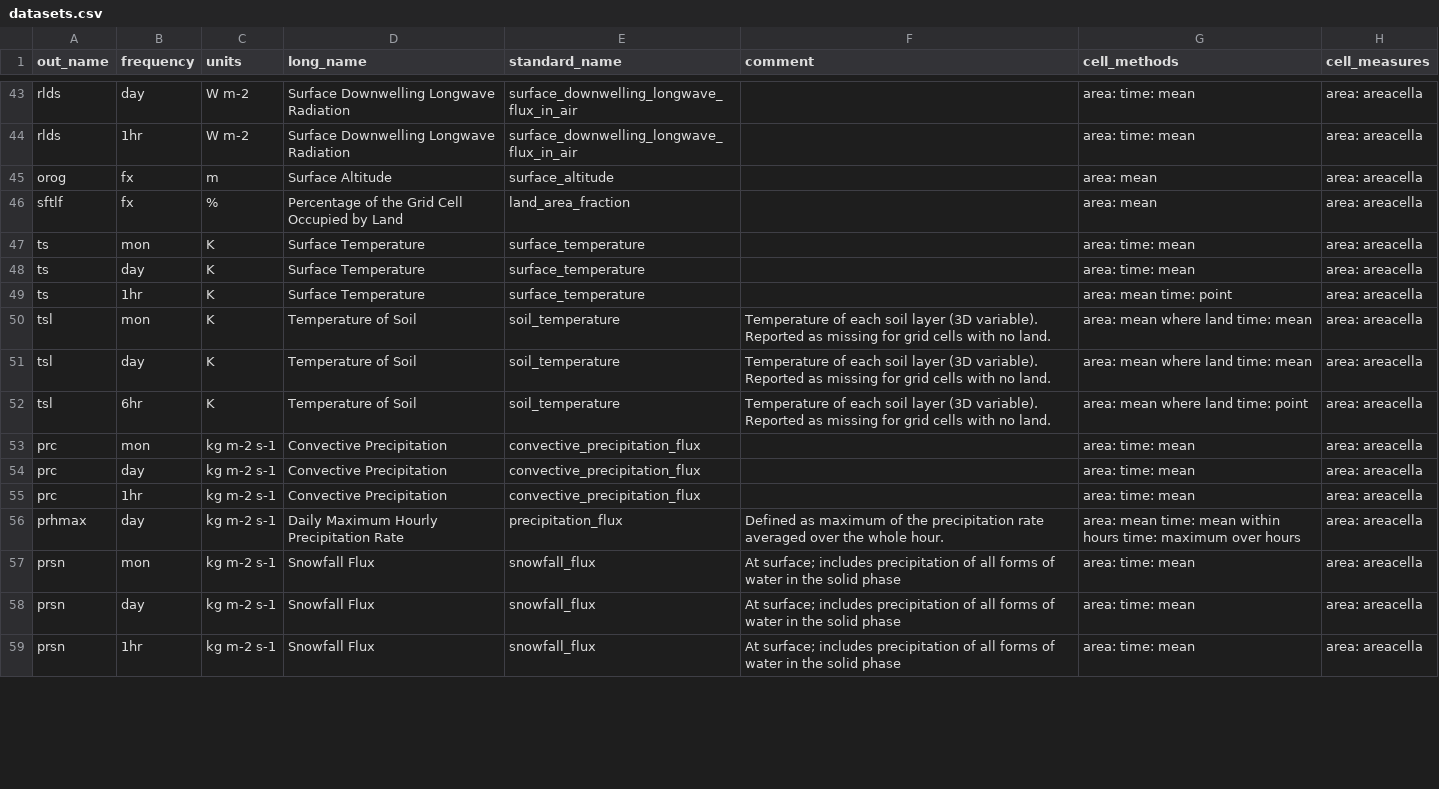
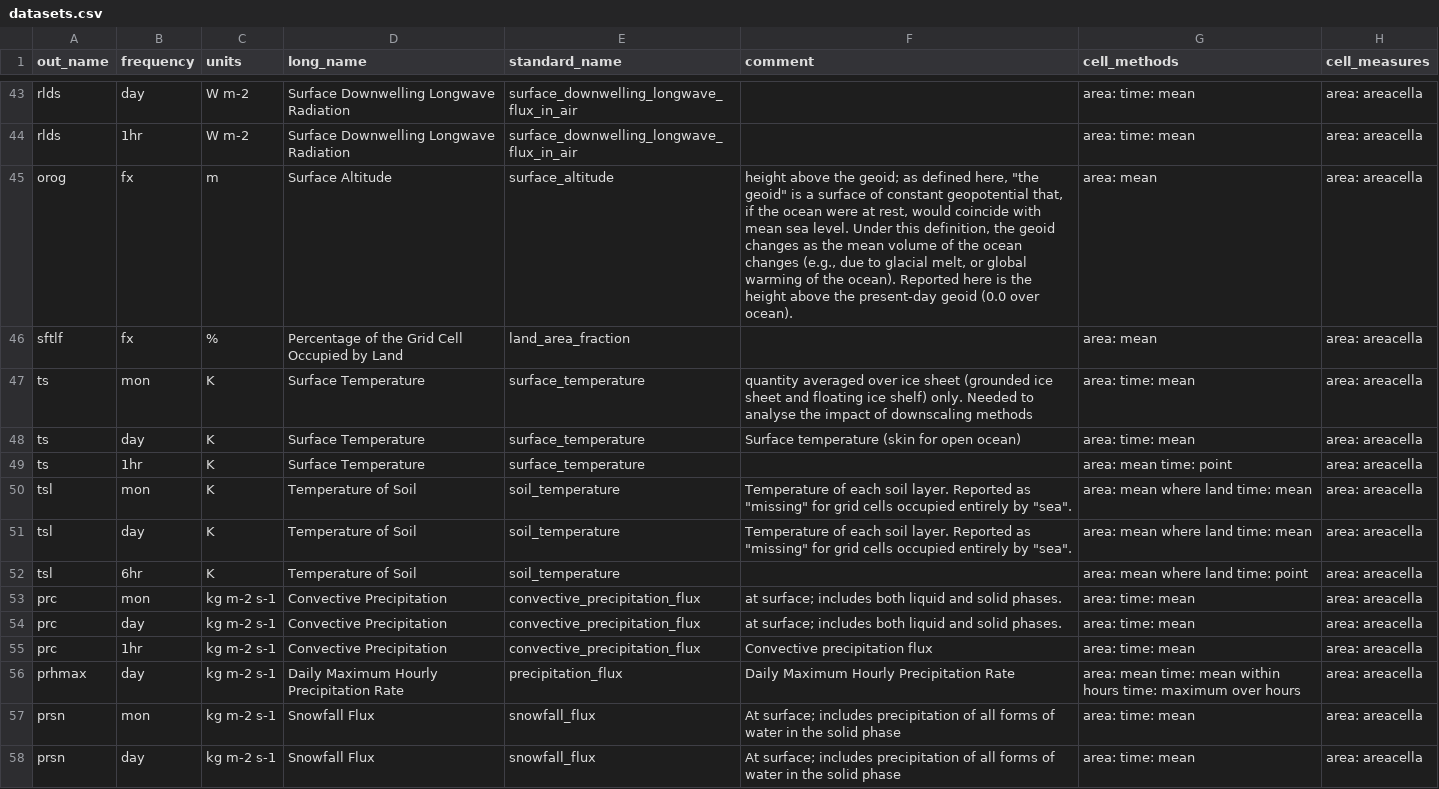
Before and after one commit to WCRP-CORDEX/data-request-table, a CSV file: cmor-table/datasets.csv, drawn as a sheet; only a part is shown, gaps mark what is left out; the shorter side is filled out with more unchanged rows; the diff covers the shown part only; the diff names each change by its address in the sheet, - before the commit and + after, or states it on an @@ line.

Commit message:
updated comment column

```diff
--- a/cmor-table/datasets.csv
+++ b/cmor-table/datasets.csv
-F45 (comment): (empty)
+F45 (comment): height above the geoid; as defined here, "the geoid" is a surface of constant geopotential that, if the ocean were at rest, would coincide with mean sea level. Under this definition, the geoid changes as the mean volume of the ocean changes (e.g., due to glacial melt, or global warming of the ocean). Reported here is the height above the present-day geoid (0.0 over ocean).
-F47 (comment): (empty)
+F47 (comment): quantity averaged over ice sheet (grounded ice sheet and floating ice shelf) only. Needed to analyse the impact of downscaling methods
-F48 (comment): (empty)
+F48 (comment): Surface temperature (skin for open ocean)
-F50:F51 (comment): …each soil layer (3D variable). Reported as missing for grid cells with no land.
+F50:F51 (comment): …each soil layer. Reported as "missing" for grid cells occupied entirely by "sea".
-F52 (comment): Temperature of each soil layer (3D variable). Reported as missing for grid cells with no land.
+F52 (comment): (empty)
-F53:F54 (comment): (empty)
+F53:F54 (comment): at surface; includes both liquid and solid phases.
-F55 (comment): (empty)
+F55 (comment): Convective precipitation flux
-F56 (comment): Defined as maximum of the precipitation rate averaged over the whole hour.
+F56 (comment): Daily Maximum Hourly Precipitation Rate
```
Also changed, not shown: 82 edited cells elsewhere in this file.
